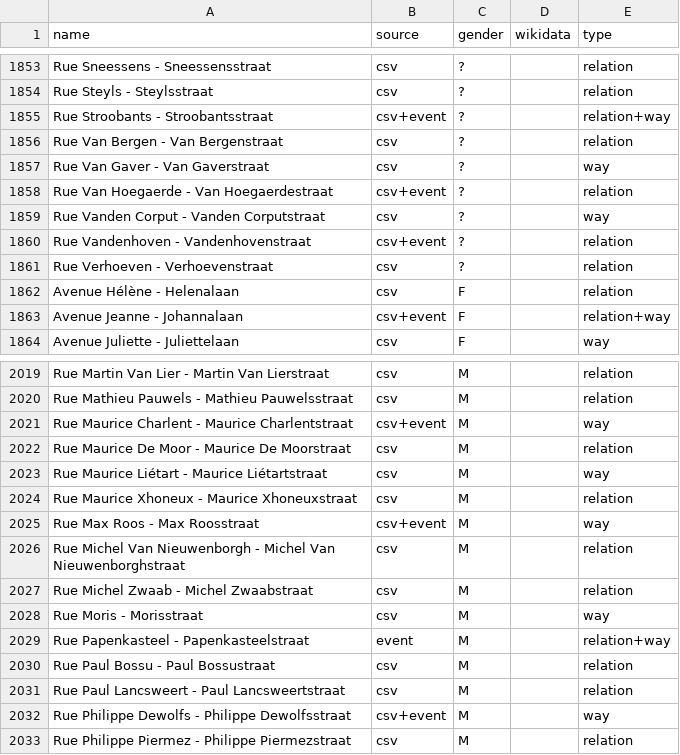
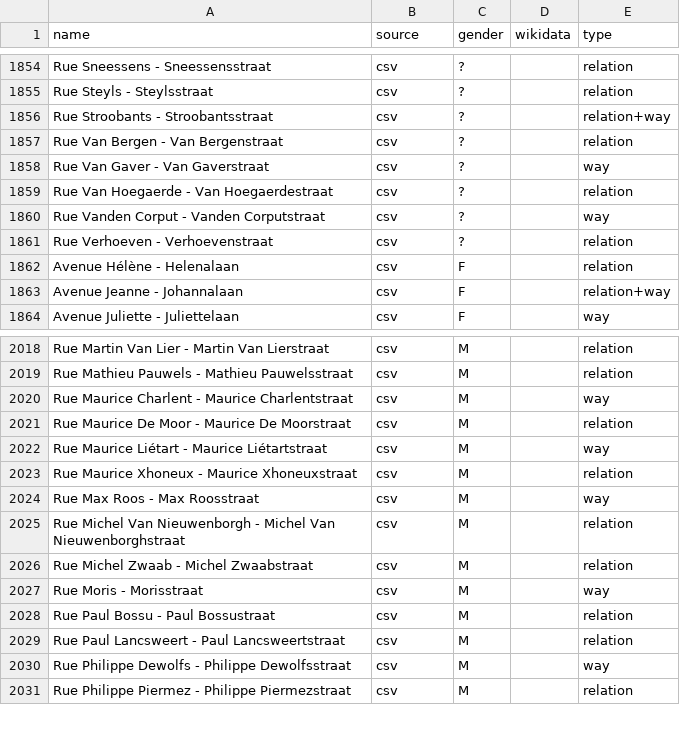
Before and after one commit to EqualStreetNames/equalstreetnames-brussels, a CSV file: data/gender.csv, drawn as a sheet; only a part is shown, gaps mark what is left out; the diff covers the shown part only.

```diff
--- a/data/gender.csv
+++ b/data/gender.csv
@@ -1854,11 +1855,10 @@ name,source,gender,wikidata,type
 "Rue Steyls - Steylsstraat",csv,?,,relation
-"Rue Stroobants - Stroobantsstraat",csv+event,?,,relation+way
+"Rue Stroobants - Stroobantsstraat",csv,?,,relation+way
 "Rue Van Bergen - Van Bergenstraat",csv,?,,relation
 "Rue Van Gaver - Van Gaverstraat",csv,?,,way
-"Rue Van Hoegaerde - Van Hoegaerdestraat",csv+event,?,,relation
+"Rue Van Hoegaerde - Van Hoegaerdestraat",csv,?,,relation
 "Rue Vanden Corput - Vanden Corputstraat",csv,?,,way
-"Rue Vandenhoven - Vandenhovenstraat",csv+event,?,,relation
 "Rue Verhoeven - Verhoevenstraat",csv,?,,relation
 "Avenue Hélène - Helenalaan",csv,F,,relation
-"Avenue Jeanne - Johannalaan",csv+event,F,,relation+way
+"Avenue Jeanne - Johannalaan",csv,F,,relation+way
 "Avenue Juliette - Juliettelaan",csv,F,,way
@@ -2020,3 +2019,3 @@ name,source,gender,wikidata,type
 "Rue Mathieu Pauwels - Mathieu Pauwelsstraat",csv,M,,relation
-"Rue Maurice Charlent - Maurice Charlentstraat",csv+event,M,,way
+"Rue Maurice Charlent - Maurice Charlentstraat",csv,M,,way
 "Rue Maurice De Moor - Maurice De Moorstraat",csv,M,,relation
@@ -2024,3 +2023,3 @@ name,source,gender,wikidata,type
 "Rue Maurice Xhoneux - Maurice Xhoneuxstraat",csv,M,,relation
-"Rue Max Roos - Max Roosstraat",csv+event,M,,way
+"Rue Max Roos - Max Roosstraat",csv,M,,way
 "Rue Michel Van Nieuwenborgh - Michel Van Nieuwenborghstraat",csv,M,,relation
@@ -2028,6 +2027,5 @@ name,source,gender,wikidata,type
 "Rue Moris - Morisstraat",csv,M,,way
-"Rue Papenkasteel - Papenkasteelstraat",event,M,,relation+way
 "Rue Paul Bossu - Paul Bossustraat",csv,M,,relation
 "Rue Paul Lancsweert - Paul Lancsweertstraat",csv,M,,relation
-"Rue Philippe Dewolfs - Philippe Dewolfsstraat",csv+event,M,,way
+"Rue Philippe Dewolfs - Philippe Dewolfsstraat",csv,M,,way
 "Rue Philippe Piermez - Philippe Piermezstraat",csv,M,,relation
```
Also changed, not shown: 1 added row, 2 removed rows and 16 edited cells elsewhere in this file, data/other.csv, 3 other files.
